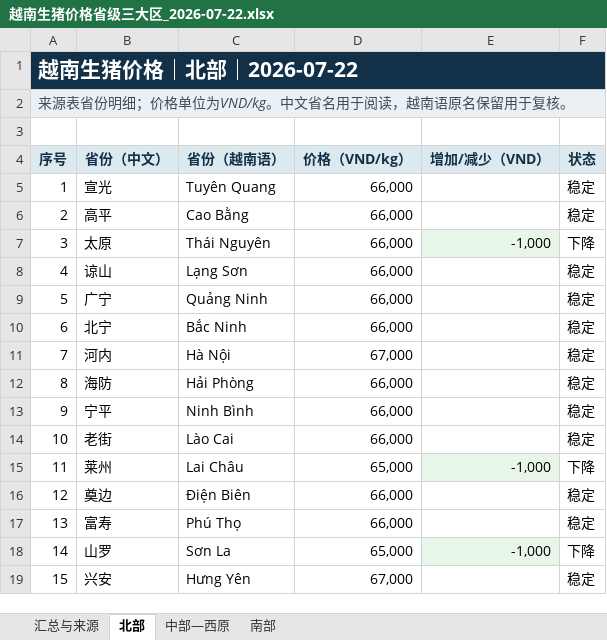
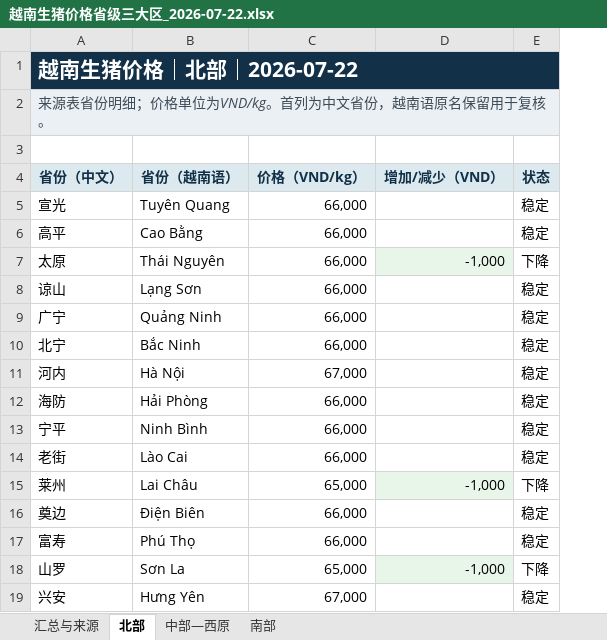
Before and after one commit to youxing2026-collab/vietnam-pig-reports, an Excel workbook: reports/越南生猪价格省级三大区_2026-07-22.xlsx, sheet 北部, drawn as a sheet; values as stored, in another font and other column widths than the file's, no borders; removed rows and columns are numbered as before the commit, all else as after; the diff names each change by its address in the sheet, - before the commit and + after, or states it on an @@ line.

```diff
--- a/reports/越南生猪价格省级三大区_2026-07-22.xlsx (sheet 北部)
+++ b/reports/越南生猪价格省级三大区_2026-07-22.xlsx (sheet 北部)
-column A (序号), rows 1-2: 越南生猪价格｜北部｜2026-07-22 | 来源表省份明细；价格单位为VND/kg。中文省名用于阅读，越南语原名保留用于复核。; rows 5-19: 1 | 2 | 3 | 4 | 5 | 6 | 7 | 8 | 9 | 10 | 11 | 12 | 13 | 14 | 15
-A1 (省份（中文）): (empty)
+A1 (省份（中文）): 越南生猪价格｜北部｜2026-07-22
-A1 fill: none
+A1 fill: #123047
+A1:E1 merged
-A2 (省份（中文）): (empty)
+A2 (省份（中文）): 来源表省份明细；价格单位为VND/kg。首列为中文省份，越南语原名保留用于复核。
-A2 fill: none
+A2 fill: #EAF0F4
+A2:E2 merged
```
Also changed, not shown: sheet 南部, sheet 中部—西原, reports/越南生猪价格省级三大区_最新.xlsx.
